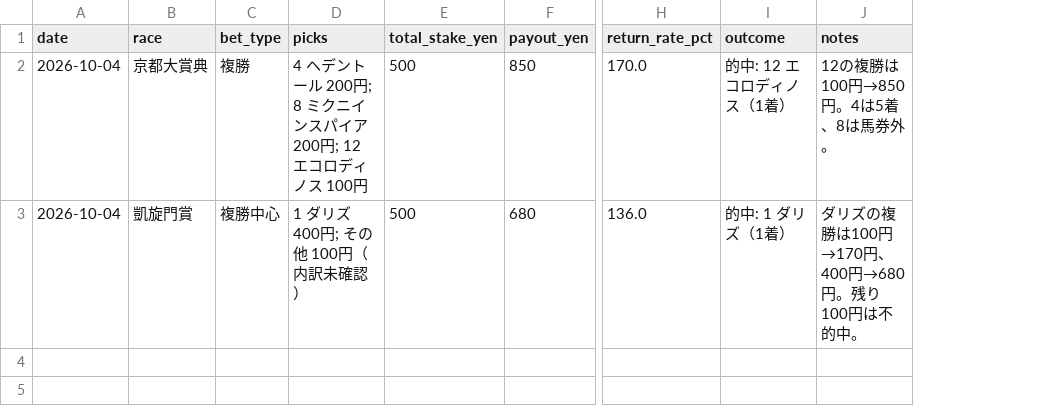
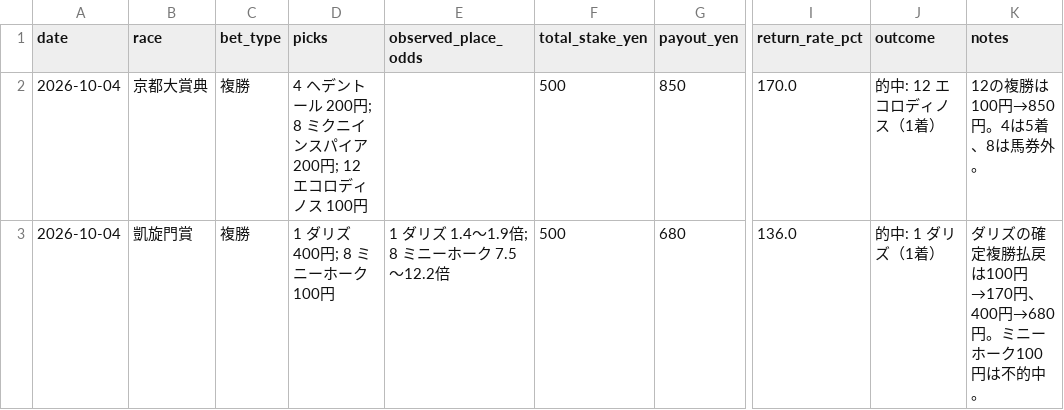
Before and after one commit to ryotamatsuki/keiba-place-probability-lab, a CSV file: analysis/personal_betting_ledger.csv, drawn as a sheet; only a part is shown, gaps mark what is left out; addresses are those after the commit; the diff names each change by its address in the sheet, - before the commit and + after, or states it on an @@ line.

Commit message:
docs: record Arc de Triomphe bet split and observed odds

```diff
--- a/analysis/personal_betting_ledger.csv
+++ b/analysis/personal_betting_ledger.csv
+column E (observed_place_odds), row 3: 1 ダリズ 1.4～1.9倍; 8 ミニーホーク 7.5～12.2倍
-C3 (bet_type): 複勝中心
+C3 (bet_type): 複勝
-D3 (picks): 1 ダリズ 400円; その他 100円（内訳未確認）
+D3 (picks): 1 ダリズ 400円; 8 ミニーホーク 100円
-K3 (notes): ダリズの複勝は100円→170円、400円→680円。残り100円は不的中。
+K3 (notes): ダリズの確定複勝払戻は100円→170円、400円→680円。ミニーホーク100円は不的中。
```
